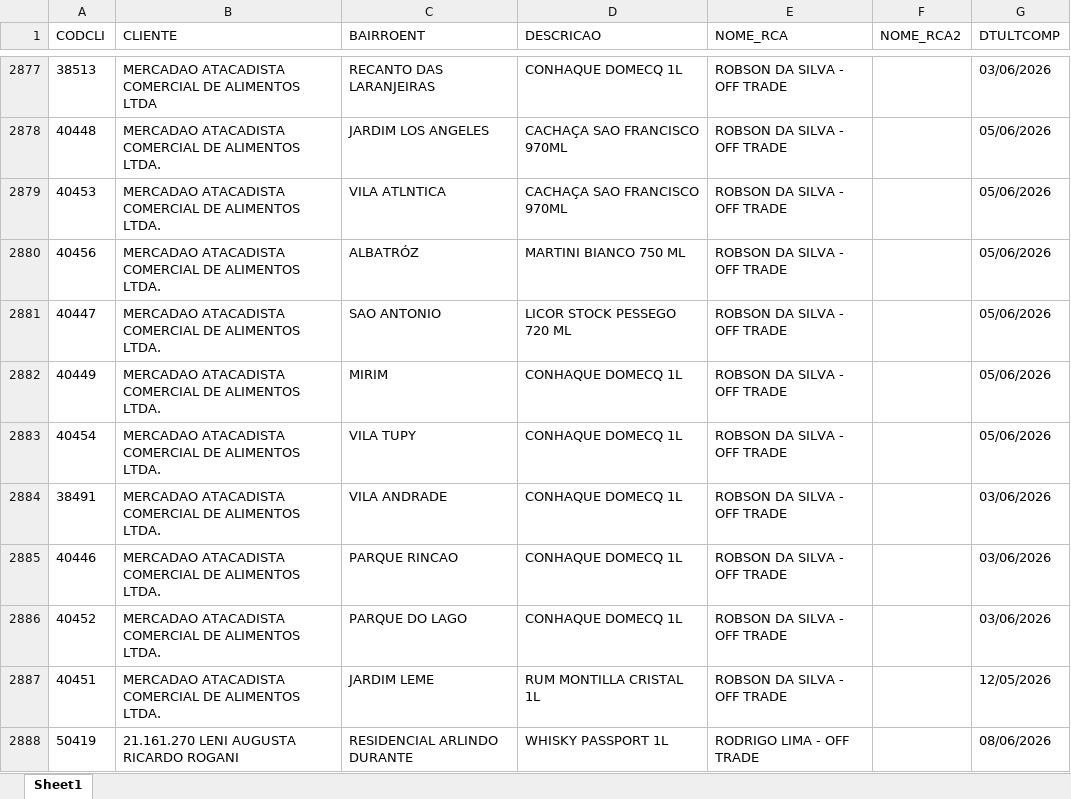
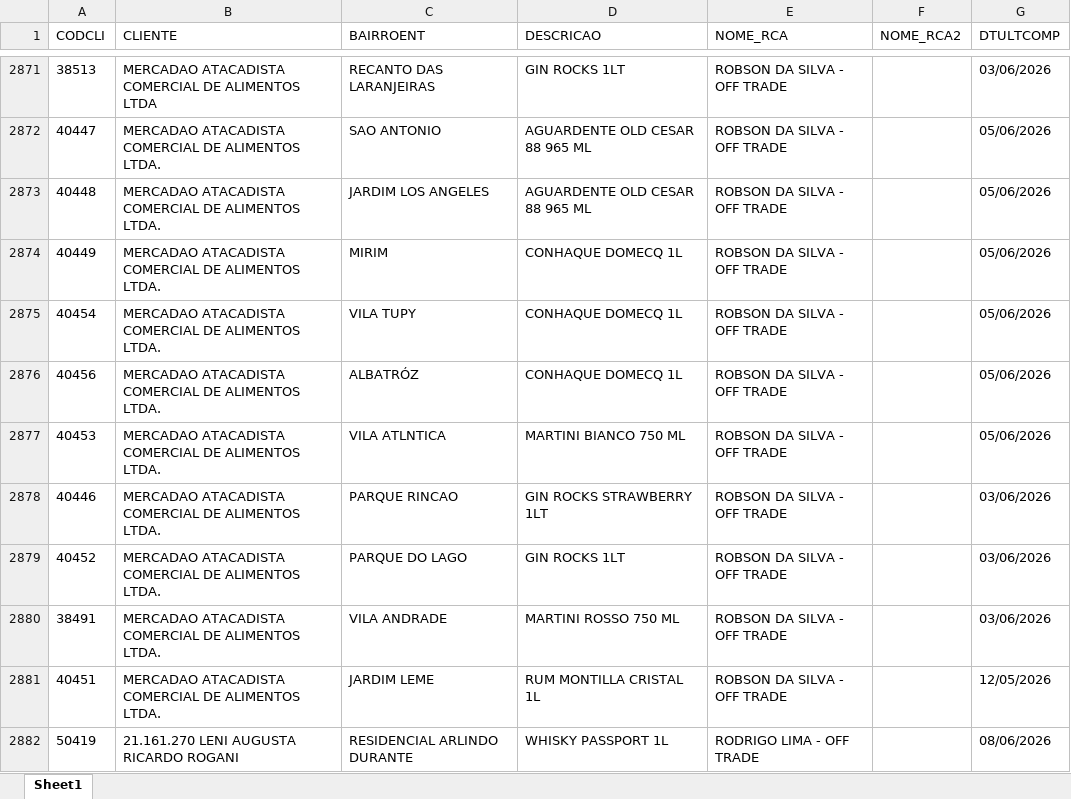
Before and after one commit to leonardocampos-cmd/offtrade, an Excel workbook: nao_positivados_06-2026.xlsx, sheet Sheet1, drawn as a sheet; only a part is shown, gaps mark what is left out; values as stored, in another font and other column widths than the file's, no borders; removed rows and columns are numbered as before the commit, all else as after; the diff covers the shown part only; the diff names each change by its address in the sheet, - before the commit and + after, or states it on an @@ line.

```diff
--- a/nao_positivados_06-2026.xlsx (sheet Sheet1)
+++ b/nao_positivados_06-2026.xlsx (sheet Sheet1)
-D2871 (DESCRICAO): CONHAQUE DOMECQ 1L
+D2871 (DESCRICAO): GIN ROCKS 1LT
-row 2878: 40448 | MERCADAO ATACADISTA COMERCIAL DE ALIMENTOS LTDA. | JARDIM LOS ANGELES | CACHAÇA SAO FRANCISCO 970ML | ROBSON DA SILVA - OFF TRADE |  | 05/06/2026
-row 2879: 40453 | MERCADAO ATACADISTA COMERCIAL DE ALIMENTOS LTDA. | VILA ATLNTICA | CACHAÇA SAO FRANCISCO 970ML | ROBSON DA SILVA - OFF TRADE |  | 05/06/2026
-row 2880: 40456 | MERCADAO ATACADISTA COMERCIAL DE ALIMENTOS LTDA. | ALBATRÓZ | MARTINI BIANCO 750 ML | ROBSON DA SILVA - OFF TRADE |  | 05/06/2026
-D2872 (DESCRICAO): LICOR STOCK PESSEGO 720 ML
+D2872 (DESCRICAO): AGUARDENTE OLD CESAR 88 965 ML
+row 2873: 40448 | MERCADAO ATACADISTA COMERCIAL DE ALIMENTOS LTDA. | JARDIM LOS ANGELES | AGUARDENTE OLD CESAR 88 965 ML | ROBSON DA SILVA - OFF TRADE |  | 05/06/2026
-A2876 (CODCLI): 38491
+A2876 (CODCLI): 40456
-C2876 (BAIRROENT): VILA ANDRADE
+C2876 (BAIRROENT): ALBATRÓZ
-G2876 (DTULTCOMP): 03/06/2026
+G2876 (DTULTCOMP): 05/06/2026
+row 2877: 40453 | MERCADAO ATACADISTA COMERCIAL DE ALIMENTOS LTDA. | VILA ATLNTICA | MARTINI BIANCO 750 ML | ROBSON DA SILVA - OFF TRADE |  | 05/06/2026
-D2878 (DESCRICAO): CONHAQUE DOMECQ 1L
+D2878 (DESCRICAO): GIN ROCKS STRAWBERRY 1LT
-D2879 (DESCRICAO): CONHAQUE DOMECQ 1L
+D2879 (DESCRICAO): GIN ROCKS 1LT
+row 2880: 38491 | MERCADAO ATACADISTA COMERCIAL DE ALIMENTOS LTDA. | VILA ANDRADE | MARTINI ROSSO 750 ML | ROBSON DA SILVA - OFF TRADE |  | 03/06/2026
```
Also changed, not shown: 36 added rows, 39 removed rows, 7 moved rows and 349 edited cells elsewhere in this sheet, 2 other files.
